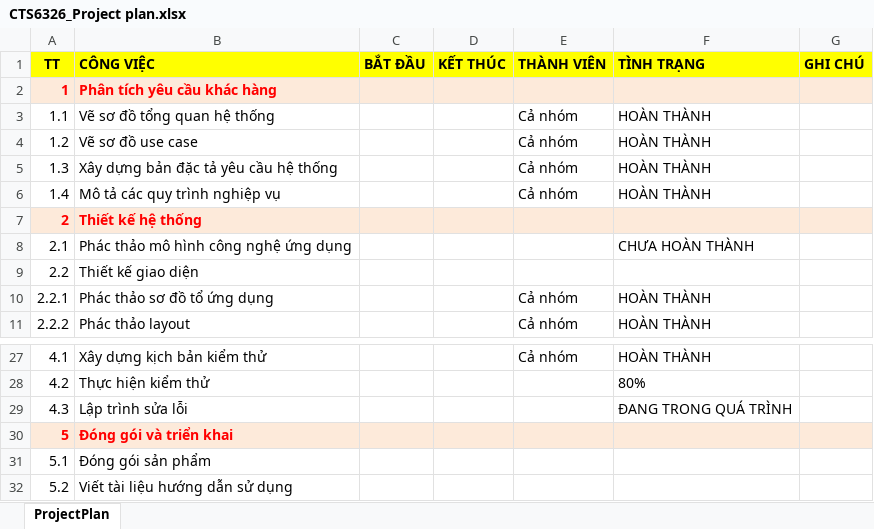
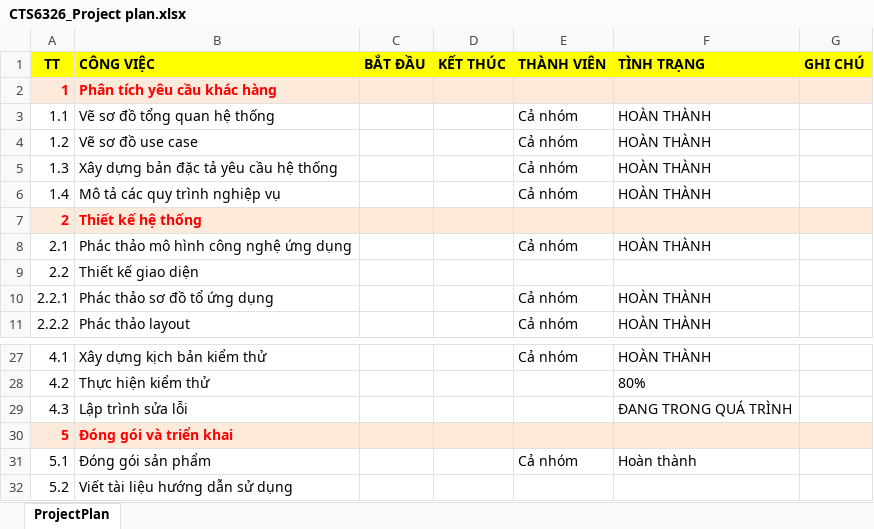
Before and after one commit to rayzAqua/Streaming-Movie, an Excel workbook: documents/CTS6326_Project plan.xlsx, sheet ProjectPlan, drawn as a sheet; only a part is shown, gaps mark what is left out; values as stored, in another font and other column widths than the file's, no borders; the diff names each change by its address in the sheet, - before the commit and + after, or states it on an @@ line.

```diff
--- a/documents/CTS6326_Project plan.xlsx (sheet ProjectPlan)
+++ b/documents/CTS6326_Project plan.xlsx (sheet ProjectPlan)
-E8 (THÀNH VIÊN): (empty)
+E8 (THÀNH VIÊN): Cả nhóm
-F8 (TÌNH TRẠNG): CHƯA HOÀN THÀNH
+F8 (TÌNH TRẠNG): HOÀN THÀNH
-E31 (THÀNH VIÊN): (empty)
+E31 (THÀNH VIÊN): Cả nhóm
-F31 (TÌNH TRẠNG): (empty)
+F31 (TÌNH TRẠNG): Hoàn thành
```
Also changed, not shown: documents/BaoCaoDot3/ForgetPassDetail.xlsx, documents/BaoCaoDot3/LoginDetail.xlsx, 3 other files.
